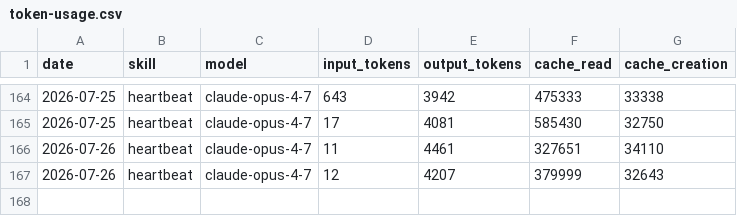
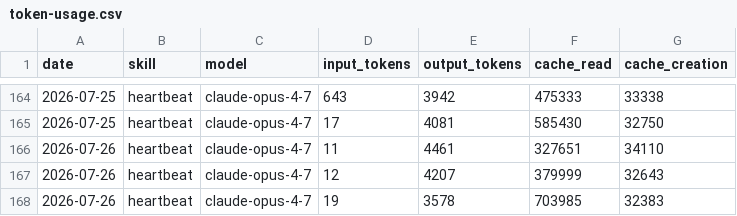
Before and after one commit to amaz98/maz-aeon, a CSV file: memory/token-usage.csv, drawn as a sheet; only a part is shown, gaps mark what is left out; the diff names each change by its address in the sheet, - before the commit and + after, or states it on an @@ line.

Commit message:
chore(heartbeat): auto-commit 2026-07-26

```diff
--- a/memory/token-usage.csv
+++ b/memory/token-usage.csv
+row 168: 2026-07-26 | heartbeat | claude-opus-4-7 | 19 | 3578 | 703985 | 32383
```
Also changed, not shown: 3 other files.
